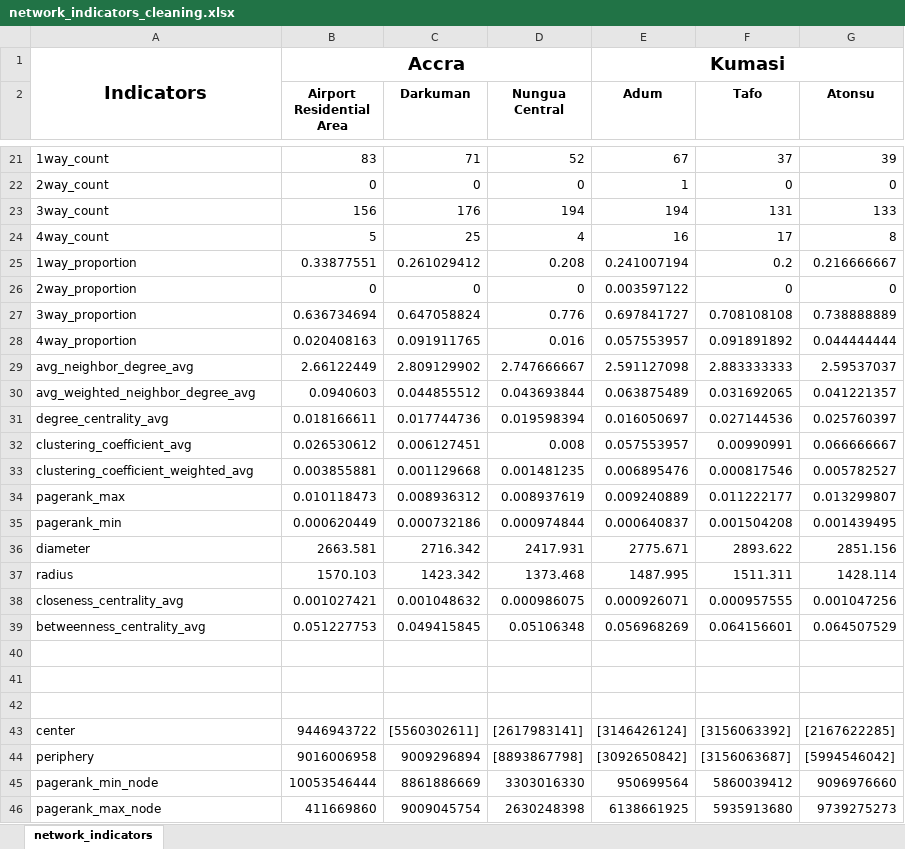
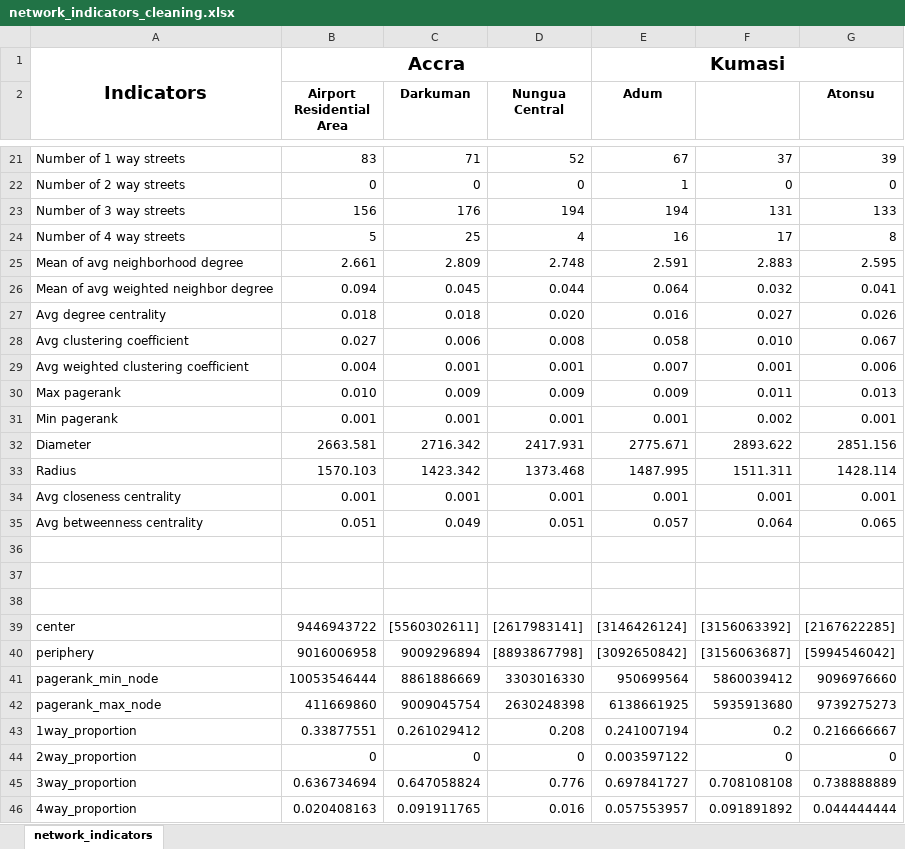
Before and after one commit to Joe-Degs/AutoGIS, an Excel workbook: test-thesis/data/network_indicators_cleaning.xlsx, sheet network_indicators, drawn as a sheet; only a part is shown, gaps mark what is left out; values as stored, in another font and other column widths than the file's, no borders; removed rows and columns are numbered as before the commit, all else as after; the diff covers the shown part only; the diff names each change by its address in the sheet, - before the commit and + after, or states it on an @@ line.

Commit message:
cleaning indicators

```diff
--- a/test-thesis/data/network_indicators_cleaning.xlsx (sheet network_indicators)
+++ b/test-thesis/data/network_indicators_cleaning.xlsx (sheet network_indicators)
-F2: Tafo
+F2: (empty)
-A21: 1way_count
+A21: Number of 1 way streets
-A22: 2way_count
+A22: Number of 2 way streets
-A23: 3way_count
+A23: Number of 3 way streets
-A24: 4way_count
+A24: Number of 4 way streets
-row 29: avg_neighbor_degree_avg | 2.66122449 | 2.809129902 | 2.747666667 | 2.591127098 | 2.883333333 | 2.59537037
-row 30: avg_weighted_neighbor_degree_avg | 0.0940603 | 0.044855512 | 0.043693844 | 0.063875489 | 0.031692065 | 0.041221357
-row 31: degree_centrality_avg | 0.018166611 | 0.017744736 | 0.019598394 | 0.016050697 | 0.027144536 | 0.025760397
-row 32: clustering_coefficient_avg | 0.026530612 | 0.006127451 | 0.008 | 0.057553957 | 0.00990991 | 0.066666667
-row 33: clustering_coefficient_weighted_avg | 0.003855881 | 0.001129668 | 0.001481235 | 0.006895476 | 0.000817546 | 0.005782527
-row 34: pagerank_max | 0.010118473 | 0.008936312 | 0.008937619 | 0.009240889 | 0.011222177 | 0.013299807
-row 35: pagerank_min | 0.000620449 | 0.000732186 | 0.000974844 | 0.000640837 | 0.001504208 | 0.001439495
+row 25: Mean of avg neighborhood degree | 2.661 | 2.809 | 2.748 | 2.591 | 2.883 | 2.595
+row 26: Mean of avg weighted neighbor degree | 0.094 | 0.045 | 0.044 | 0.064 | 0.032 | 0.041
+row 27: Avg degree centrality | 0.018 | 0.018 | 0.020 | 0.016 | 0.027 | 0.026
+row 28: Avg clustering coefficient | 0.027 | 0.006 | 0.008 | 0.058 | 0.010 | 0.067
+row 29: Avg weighted clustering coefficient | 0.004 | 0.001 | 0.001 | 0.007 | 0.001 | 0.006
+row 30: Max pagerank | 0.010 | 0.009 | 0.009 | 0.009 | 0.011 | 0.013
+row 31: Min pagerank | 0.001 | 0.001 | 0.001 | 0.001 | 0.002 | 0.001
-A32: diameter
+A32: Diameter
-A33: radius
+A33: Radius
-row 38: closeness_centrality_avg | 0.001027421 | 0.001048632 | 0.000986075 | 0.000926071 | 0.000957555 | 0.001047256
-row 39: betweenness_centrality_avg | 0.051227753 | 0.049415845 | 0.05106348 | 0.056968269 | 0.064156601 | 0.064507529
+row 34: Avg closeness centrality | 0.001 | 0.001 | 0.001 | 0.001 | 0.001 | 0.001
+row 35: Avg betweenness centrality | 0.051 | 0.049 | 0.051 | 0.057 | 0.064 | 0.065
@@ row 25 moved to row 43: 1way_proportion @@
@@ row 26 moved to row 44: 2way_proportion @@
@@ row 27 moved to row 45: 3way_proportion @@
@@ row 28 moved to row 46: 4way_proportion @@
```
Also changed, not shown: 13 added rows, 13 removed rows and 11 edited cells elsewhere in this sheet.
